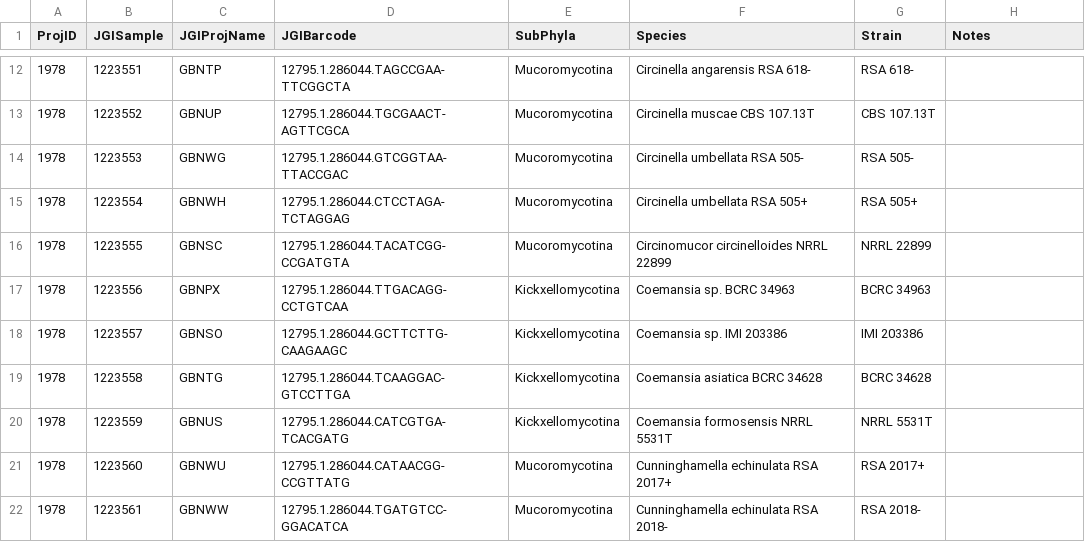
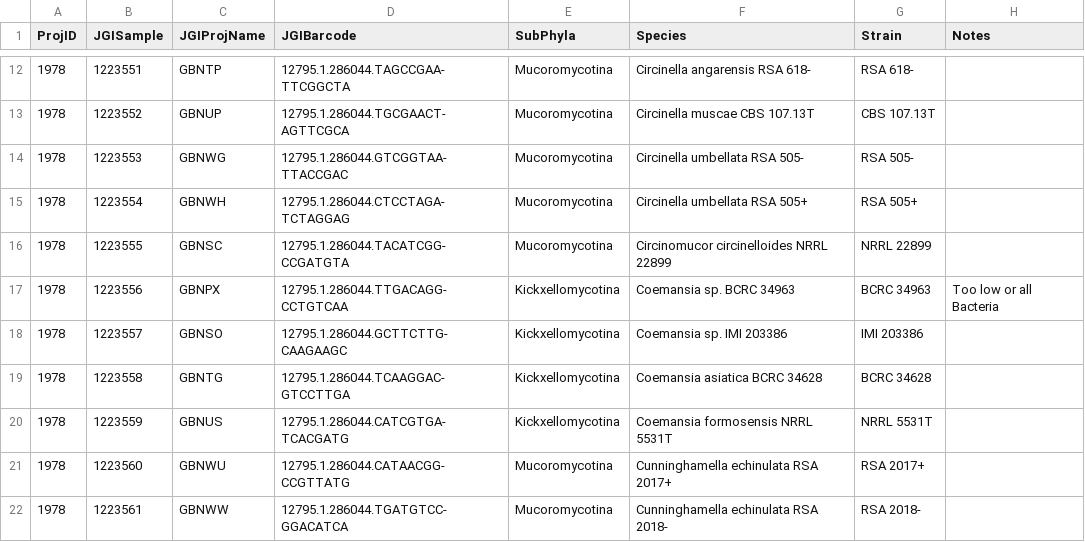
Before and after one commit to zygolife/LCG_Assembly, a CSV file: data/Light Coverage Genomes - 1978_Plate5.csv, drawn as a sheet; only a part is shown, gaps mark what is left out.

```diff
--- a/data/Light Coverage Genomes - 1978_Plate5.csv
+++ b/data/Light Coverage Genomes - 1978_Plate5.csv
@@ -16,3 +16,3 @@ ProjID,JGISample,JGIProjName,JGIBarcode,SubPhyla,Species,Strain,Notes
 1978,1223555,GBNSC,12795.1.286044.TACATCGG-CCGATGTA,Mucoromycotina,Circinomucor circinelloides NRRL 22899,NRRL 22899,
-1978,1223556,GBNPX,12795.1.286044.TTGACAGG-CCTGTCAA,Kickxellomycotina,Coemansia sp. BCRC 34963,BCRC 34963,
+1978,1223556,GBNPX,12795.1.286044.TTGACAGG-CCTGTCAA,Kickxellomycotina,Coemansia sp. BCRC 34963,BCRC 34963,Too low or all Bacteria
 1978,1223557,GBNSO,12795.1.286044.GCTTCTTG-CAAGAAGC,Kickxellomycotina,Coemansia sp. IMI 203386,IMI 203386,
```
Also changed, not shown: data/Light Coverage Genomes - 1978_Plate1.csv, data/Light Coverage Genomes - 1978_Plate7.csv.
